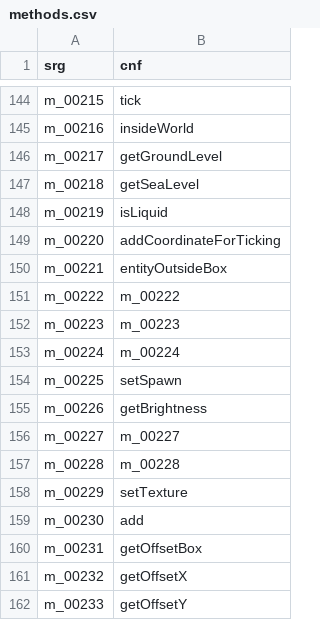
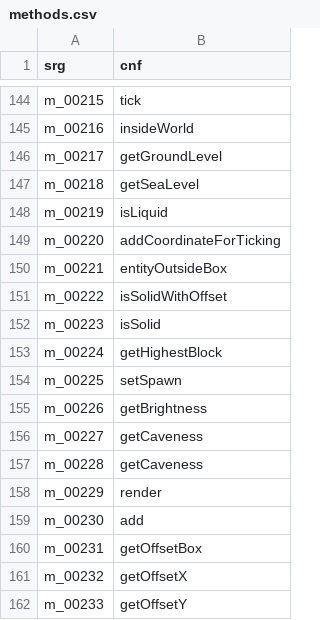
Before and after one commit to ancientmc/AcpConfig, a CSV file: data/versions/classic/c0.0.14a_08/mappings/csv/methods.csv, drawn as a sheet; only a part is shown, gaps mark what is left out.

```diff
--- a/data/versions/classic/c0.0.14a_08/mappings/csv/methods.csv
+++ b/data/versions/classic/c0.0.14a_08/mappings/csv/methods.csv
@@ -150,10 +150,10 @@ m_00220,addCoordinateForTicking
 m_00221,entityOutsideBox
-m_00222,m_00222
-m_00223,m_00223
-m_00224,m_00224
+m_00222,isSolidWithOffset
+m_00223,isSolid
+m_00224,getHighestBlock
 m_00225,setSpawn
 m_00226,getBrightness
-m_00227,m_00227
-m_00228,m_00228
-m_00229,setTexture
+m_00227,getCaveness
+m_00228,getCaveness
+m_00229,render
 m_00230,add
```
Also changed, not shown: data/versions/classic/c0.0.14a_08/mappings/csv/params.csv, data/versions/classic/c0.0.15a-05311904/mappings/csv/classes.csv, 8 other files.
